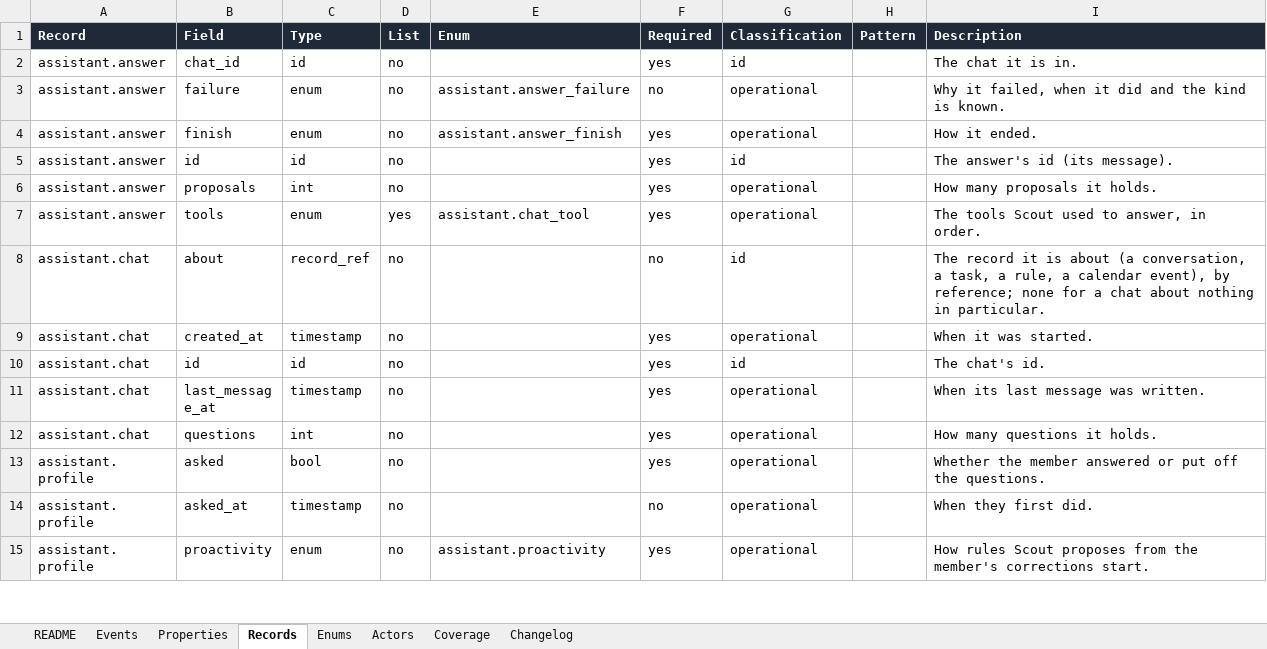
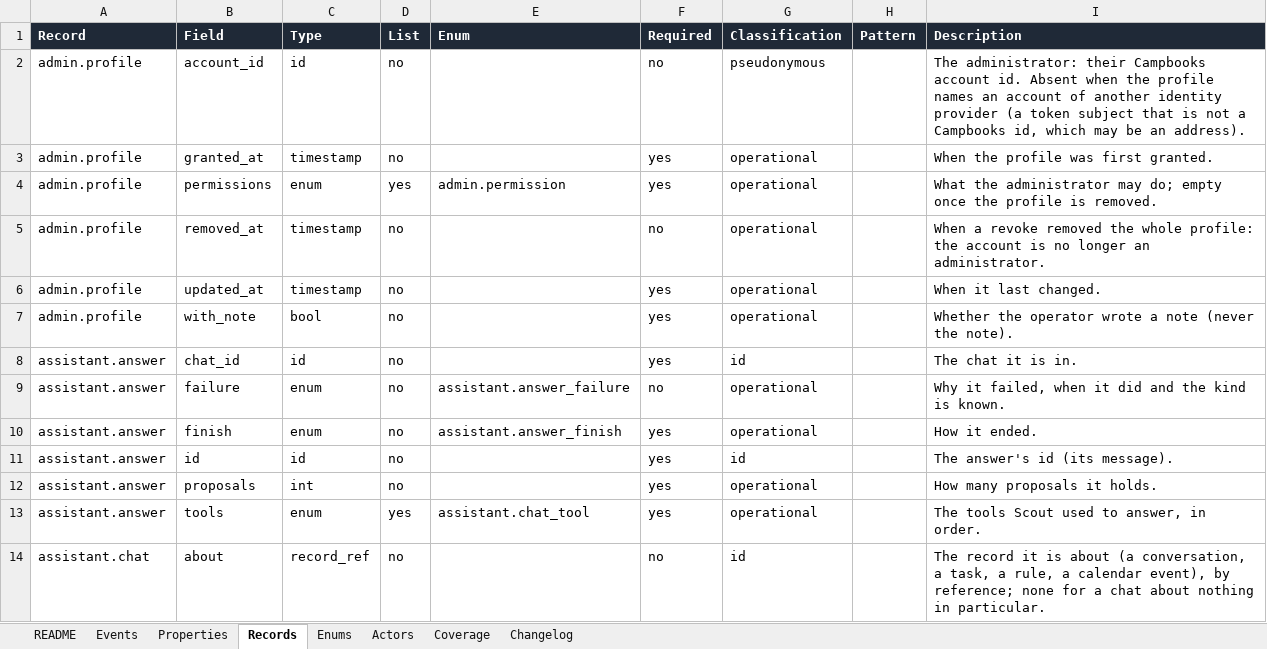
Before and after one commit to notacamp/campbooks, an Excel workbook: tracking/tracking-plan.xlsx, sheet Records, drawn as a sheet; only a part is shown; the shorter side is filled out with more unchanged rows; values as stored, in another font and other column widths than the file's, no borders; the diff names each change by its address in the sheet, - before the commit and + after, or states it on an @@ line.

```diff
--- a/tracking/tracking-plan.xlsx (sheet Records)
+++ b/tracking/tracking-plan.xlsx (sheet Records)
+row 2: admin.profile | account_id | id | no |  | no | pseudonymous |  | The administrator: their Campbooks account id. Absent when the profile names an account of another identity provider (a token subject that is not a Campbooks id, which may be an address).
+row 3: admin.profile | granted_at | timestamp | no |  | yes | operational |  | When the profile was first granted.
+row 4: admin.profile | permissions | enum | yes | admin.permission | yes | operational |  | What the administrator may do; empty once the profile is removed.
+row 5: admin.profile | removed_at | timestamp | no |  | no | operational |  | When a revoke removed the whole profile: the account is no longer an administrator.
+row 6: admin.profile | updated_at | timestamp | no |  | yes | operational |  | When it last changed.
+row 7: admin.profile | with_note | bool | no |  | yes | operational |  | Whether the operator wrote a note (never the note).
```
Also changed, not shown: sheet Properties, sheet Enums, sheet Events, sheet Changelog, sheet README, 29 other files.
